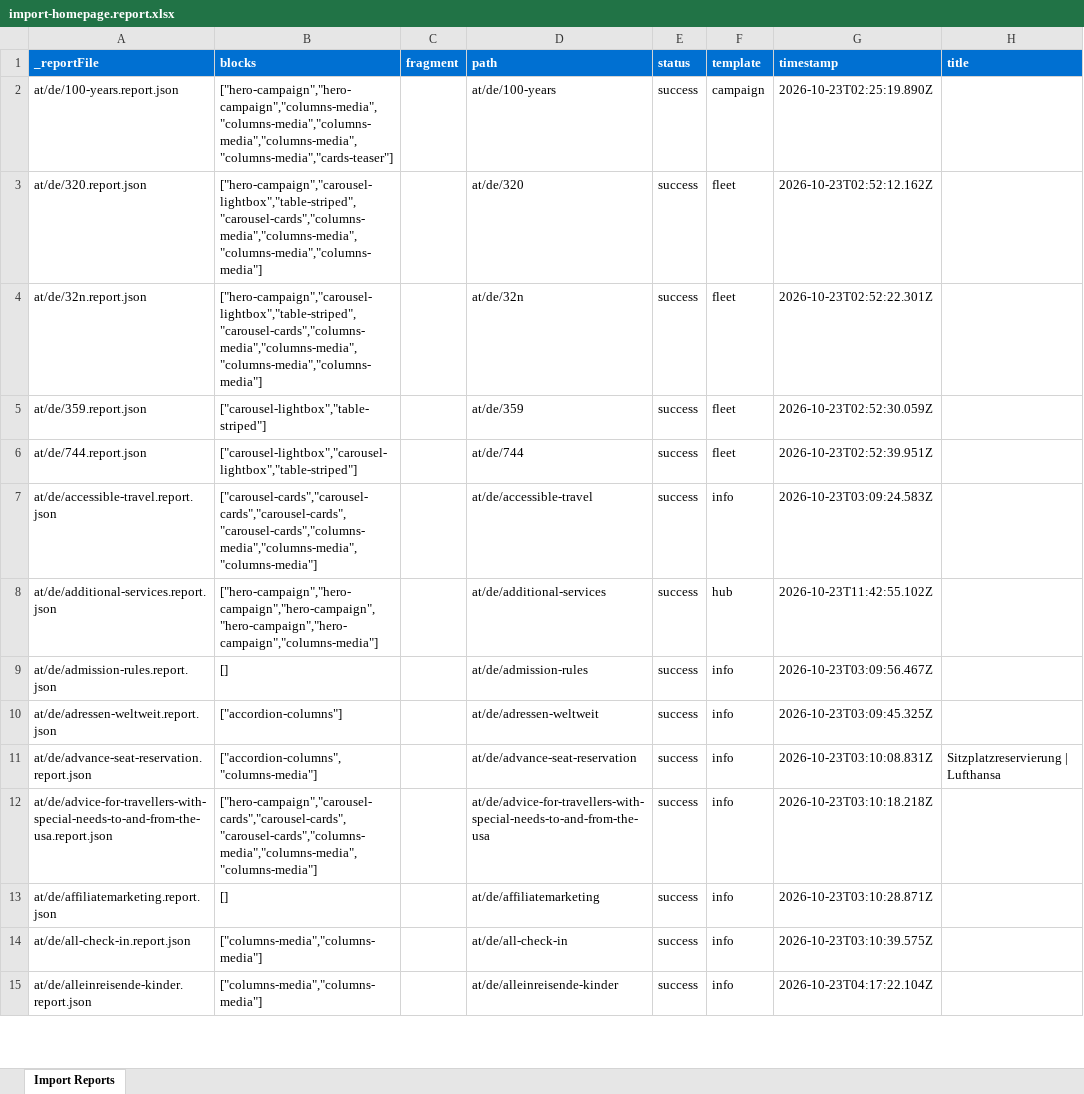
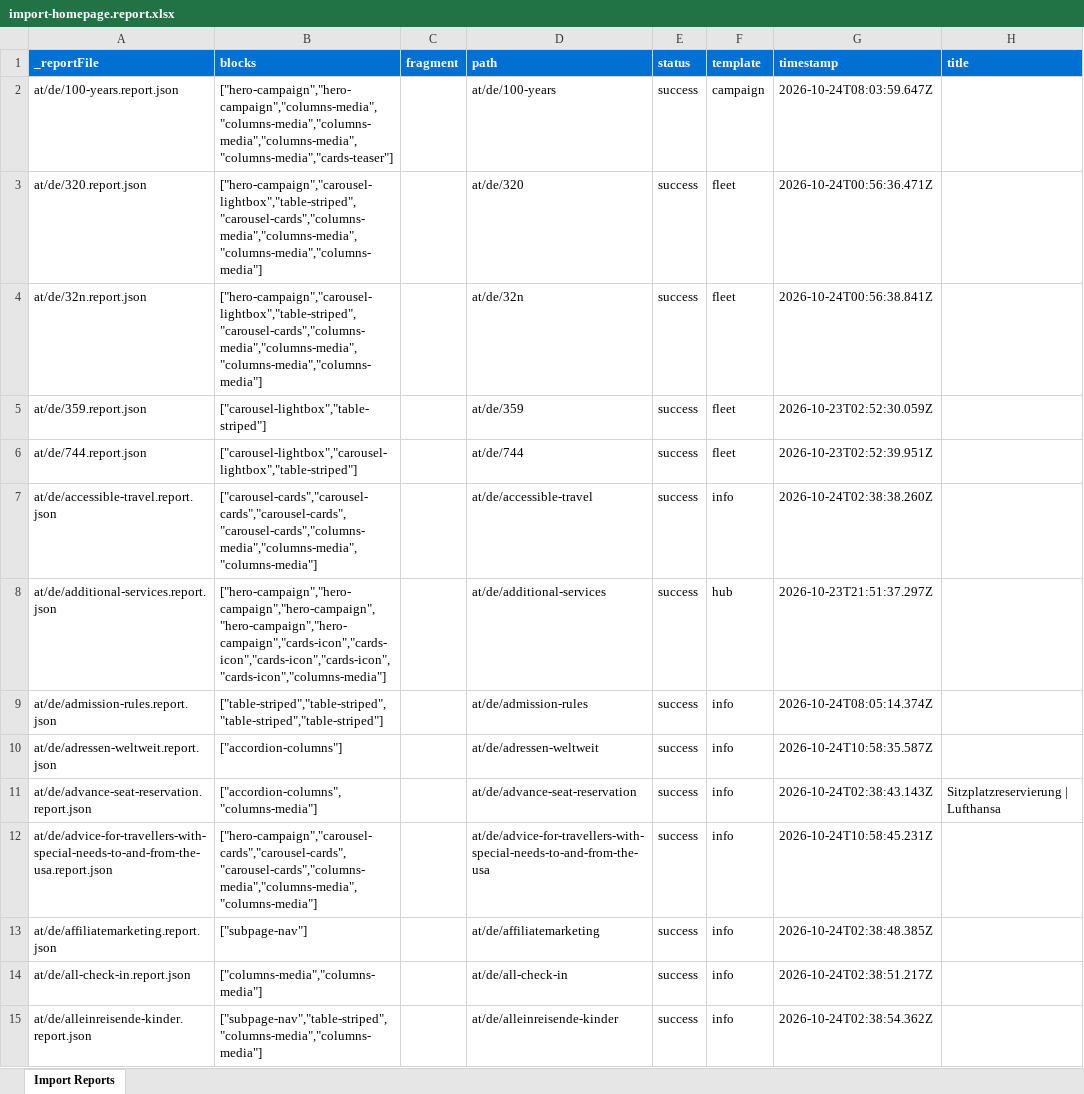
Before and after one commit to moved-permanently/lh-com, an Excel workbook: tools/importer/reports/import-homepage.report.xlsx, sheet Import Reports, drawn as a sheet; only a part is shown; values as stored, in another font and other column widths than the file's, no borders; the diff covers the shown part only; the diff names each change by its address in the sheet, - before the commit and + after, or states it on an @@ line.

```diff
--- a/tools/importer/reports/import-homepage.report.xlsx (sheet Import Reports)
+++ b/tools/importer/reports/import-homepage.report.xlsx (sheet Import Reports)
-G2 (timestamp): 2026-10-23T02:25:19.890Z
+G2 (timestamp): 2026-10-24T08:03:59.647Z
-G3 (timestamp): 2026-10-23T02:52:12.162Z
+G3 (timestamp): 2026-10-24T00:56:36.471Z
-G4 (timestamp): 2026-10-23T02:52:22.301Z
+G4 (timestamp): 2026-10-24T00:56:38.841Z
-G7 (timestamp): 2026-10-23T03:09:24.583Z
+G7 (timestamp): 2026-10-24T02:38:38.260Z
-B8 (blocks): ["hero-campaign","hero-campaign","hero-campaign","hero-campaign","hero-campaign","columns-media"]
+B8 (blocks): ["hero-campaign","hero-campaign","hero-campaign","hero-campaign","hero-campaign","cards-icon","cards-icon","cards-icon","cards-icon","cards-icon","columns-media"]
-G8 (timestamp): 2026-10-23T11:42:55.102Z
+G8 (timestamp): 2026-10-23T21:51:37.297Z
-B9 (blocks): []
+B9 (blocks): ["table-striped","table-striped","table-striped","table-striped"]
-G9 (timestamp): 2026-10-23T03:09:56.467Z
+G9 (timestamp): 2026-10-24T08:05:14.374Z
-G10 (timestamp): 2026-10-23T03:09:45.325Z
+G10 (timestamp): 2026-10-24T10:58:35.587Z
-G11 (timestamp): 2026-10-23T03:10:08.831Z
+G11 (timestamp): 2026-10-24T02:38:43.143Z
-G12 (timestamp): 2026-10-23T03:10:18.218Z
+G12 (timestamp): 2026-10-24T10:58:45.231Z
-B13 (blocks): []
+B13 (blocks): ["subpage-nav"]
-G13 (timestamp): 2026-10-23T03:10:28.871Z
+G13 (timestamp): 2026-10-24T02:38:48.385Z
-G14 (timestamp): 2026-10-23T03:10:39.575Z
+G14 (timestamp): 2026-10-24T02:38:51.217Z
-B15 (blocks): ["columns-media","columns-media"]
+B15 (blocks): ["subpage-nav","table-striped","columns-media","columns-media"]
-G15 (timestamp): 2026-10-23T04:17:22.104Z
+G15 (timestamp): 2026-10-24T02:38:54.362Z
```
Also changed, not shown: 30 added rows and 1423 edited cells elsewhere in this sheet, tools/importer/reports/import-campaign.report.xlsx, tools/importer/reports/import-nav.report.xlsx, 15 other files.
